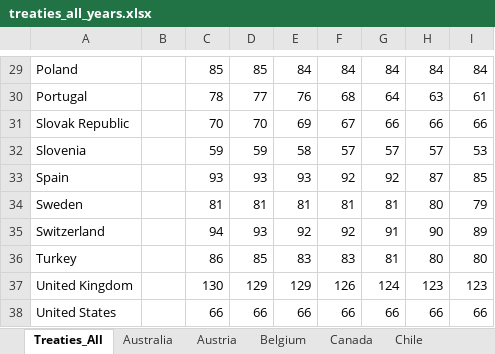
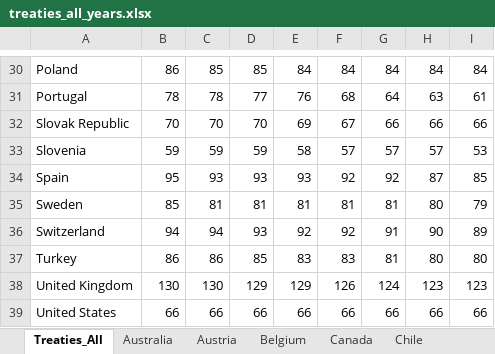
Before and after one commit to TaxFoundation/international-tax-competitiveness-index, an Excel workbook: source_data/treaties_all_years.xlsx, sheet Treaties_All, drawn as a sheet; only a part is shown, gaps mark what is left out; values as stored, in another font and other column widths than the file's, no borders; addresses are those after the commit; the diff covers the shown part only; the diff names each change by its address in the sheet, - before the commit and + after, or states it on an @@ line.

```diff
--- a/source_data/treaties_all_years.xlsx (sheet Treaties_All)
+++ b/source_data/treaties_all_years.xlsx (sheet Treaties_All)
-B30: (empty)
+B30: 86
-B31: (empty)
+B31: 78
-B32: (empty)
+B32: 70
-B33: (empty)
+B33: 59
-B34: (empty)
+B34: 95
-B35: (empty)
+B35: 85
-B36: (empty)
+B36: 94
-B37: (empty)
+B37: 86
-B38: (empty)
+B38: 130
-B39: (empty)
+B39: 66
```
Also changed, not shown: 1 added row and 27 edited cells elsewhere in this sheet, other sheet tabs, 9 other files.
